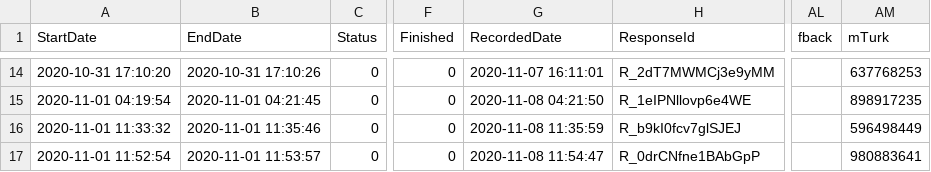
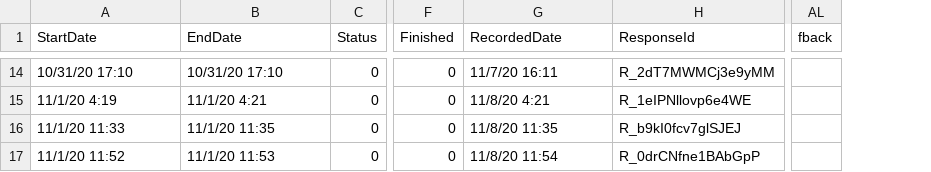
Before and after one commit to psych251/cao2019, a CSV file: Data/pilotadata_1.csv (was Writeup/cao_pilotA.csv), drawn as a sheet; only a part is shown, gaps mark what is left out; the diff covers the shown part only; the diff names each change by its address in the sheet, - before the commit and + after, or states it on an @@ line.

```diff
--- a/Writeup/cao_pilotA.csv
+++ b/Data/pilotadata_1.csv
-column AM (mTurk), rows 14-17: 637768253 | 898917235 | 596498449 | 980883641
-A14 (StartDate): 2020-10-31 17:10:20
+A14 (StartDate): 10/31/20 17:10
-B14 (EndDate): 2020-10-31 17:10:26
+B14 (EndDate): 10/31/20 17:10
-G14 (RecordedDate): 2020-11-07 16:11:01
+G14 (RecordedDate): 11/7/20 16:11
-A15 (StartDate): 2020-11-01 04:19:54
+A15 (StartDate): 11/1/20 4:19
-B15 (EndDate): 2020-11-01 04:21:45
+B15 (EndDate): 11/1/20 4:21
-G15 (RecordedDate): 2020-11-08 04:21:50
+G15 (RecordedDate): 11/8/20 4:21
-A16 (StartDate): 2020-11-01 11:33:32
+A16 (StartDate): 11/1/20 11:33
-B16 (EndDate): 2020-11-01 11:35:46
+B16 (EndDate): 11/1/20 11:35
-G16 (RecordedDate): 2020-11-08 11:35:59
+G16 (RecordedDate): 11/8/20 11:35
-A17 (StartDate): 2020-11-01 11:52:54
+A17 (StartDate): 11/1/20 11:52
-B17 (EndDate): 2020-11-01 11:53:57
+B17 (EndDate): 11/1/20 11:53
-G17 (RecordedDate): 2020-11-08 11:54:47
+G17 (RecordedDate): 11/8/20 11:54
```
Also changed, not shown: 30 edited cells elsewhere in this file, Data/caofinalMturkbatch.csv, Data/pilotadata.csv, 2 other files.
